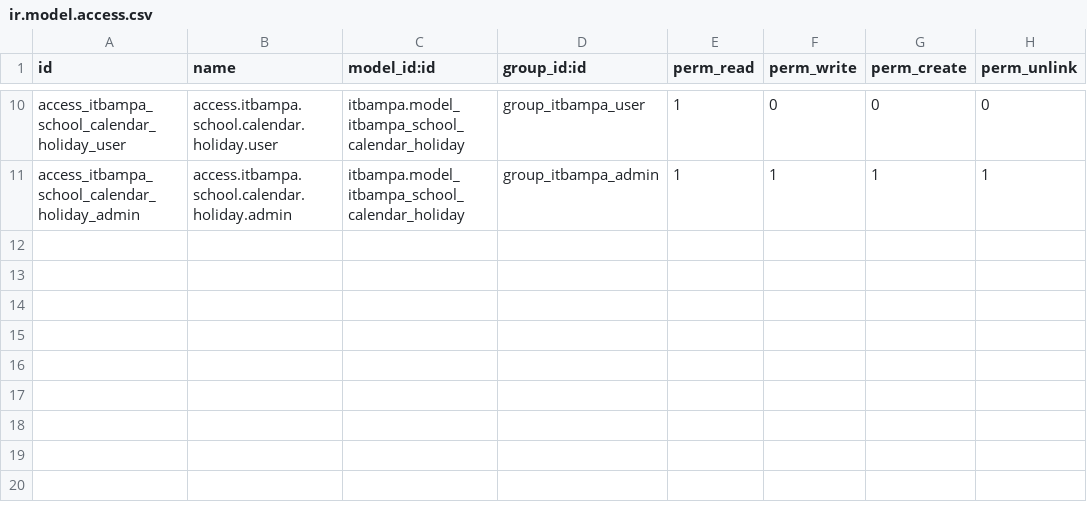
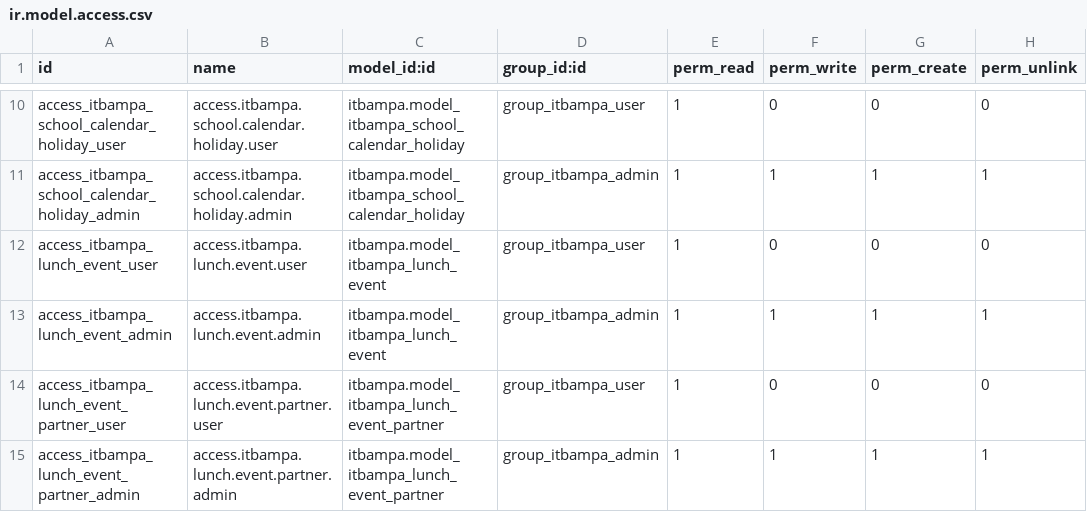
Before and after one commit to jaumeplanas/odoo-itbampa, a CSV file: security/ir.model.access.csv, drawn as a sheet; only a part is shown, gaps mark what is left out; the diff names each change by its address in the sheet, - before the commit and + after, or states it on an @@ line.

Commit message:
Version 0.1. Pre-functional Partner, Board, School Calendar, and Lunch

```diff
--- a/security/ir.model.access.csv
+++ b/security/ir.model.access.csv
+row 12: access_itbampa_lunch_event_user | access.itbampa.lunch.event.user | itbampa.model_itbampa_lunch_event | group_itbampa_user | 1 | 0 | 0 | 0
+row 13: access_itbampa_lunch_event_admin | access.itbampa.lunch.event.admin | itbampa.model_itbampa_lunch_event | group_itbampa_admin | 1 | 1 | 1 | 1
+row 14: access_itbampa_lunch_event_partner_user | access.itbampa.lunch.event.partner.user | itbampa.model_itbampa_lunch_event_partner | group_itbampa_user | 1 | 0 | 0 | 0
+row 15: access_itbampa_lunch_event_partner_admin | access.itbampa.lunch.event.partner.admin | itbampa.model_itbampa_lunch_event_partner | group_itbampa_admin | 1 | 1 | 1 | 1
```
Also changed, not shown: 6 other files.
